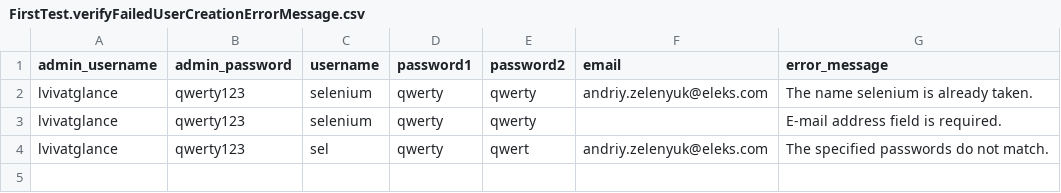
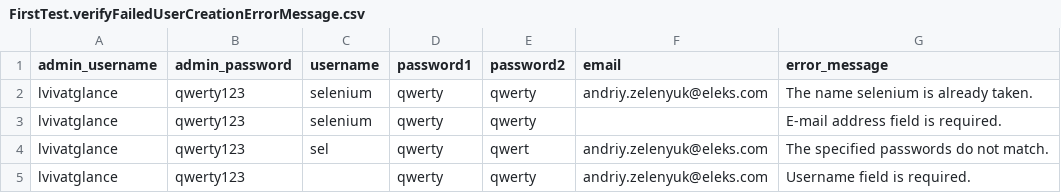
Before and after one commit to aticom/autotestframework, a CSV file: test_data/FirstTest.verifyFailedUserCreationErrorMessage.csv, drawn as a sheet.

Commit message:
added 4th test

```diff
--- a/test_data/FirstTest.verifyFailedUserCreationErrorMessage.csv
+++ b/test_data/FirstTest.verifyFailedUserCreationErrorMessage.csv
@@ -4 +4,2 @@ lvivatglance,qwerty123,selenium,qwerty,qwerty, ,E-mail address field is required
 lvivatglance,qwerty123,sel,qwerty,qwert,andriy.zelenyuk@eleks.com,The specified passwords do not match.
+lvivatglance,qwerty123,,qwerty,qwerty,andriy.zelenyuk@eleks.com,Username field is required.
```
Also changed, not shown: 19 other files.
